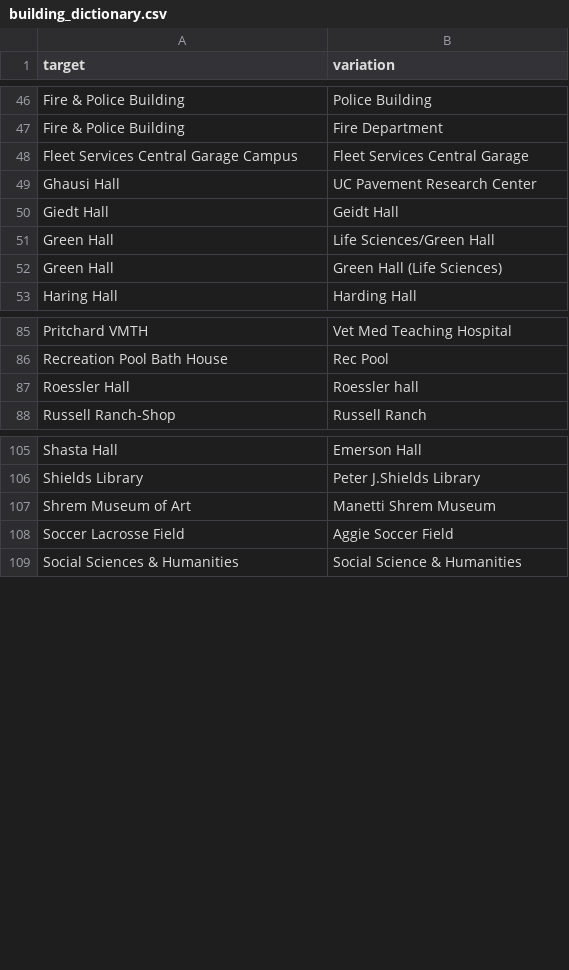
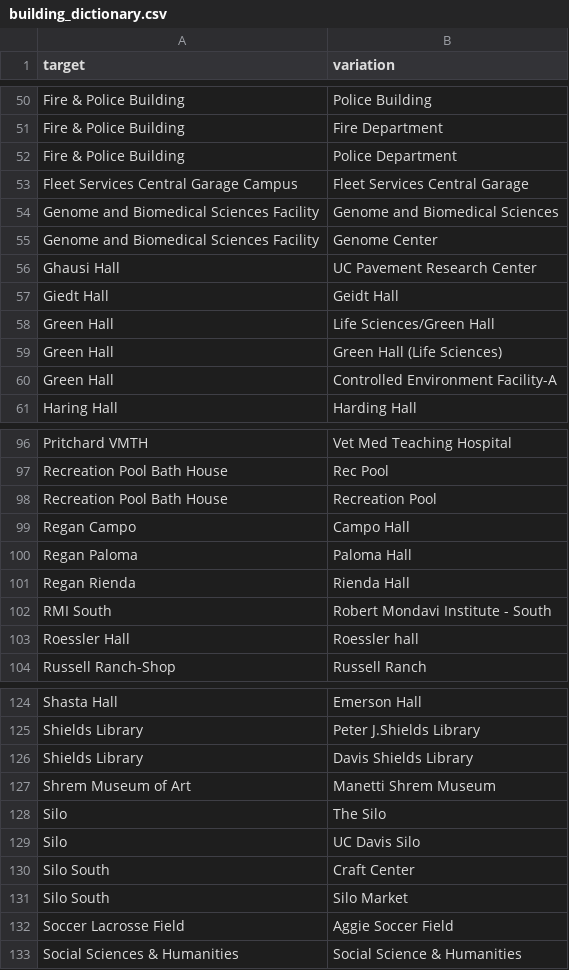
Before and after one commit to datalab-dev/covid_worksite_exposure, a CSV file: data/building_dictionary.csv, drawn as a sheet; only a part is shown, gaps mark what is left out; the diff covers the shown part only; the diff names each change by its address in the sheet, - before the commit and + after, or states it on an @@ line.

Commit message:
Update building_dictionary.csv

```diff
--- a/data/building_dictionary.csv
+++ b/data/building_dictionary.csv
+row 52: Fire & Police Building | Police Department
+row 54: Genome and Biomedical Sciences Facility | Genome and Biomedical Sciences
+row 55: Genome and Biomedical Sciences Facility | Genome Center
+row 60: Green Hall | Controlled Environment Facility-A
+row 98: Recreation Pool Bath House | Recreation Pool
+row 99: Regan Campo | Campo Hall
+row 100: Regan Paloma | Paloma Hall
+row 101: Regan Rienda | Rienda Hall
+row 102: RMI South | Robert Mondavi Institute - South
+row 126: Shields Library | Davis Shields Library
+row 128: Silo | The Silo
+row 129: Silo | UC Davis Silo
+row 130: Silo South | Craft Center
+row 131: Silo South | Silo Market
```
Also changed, not shown: 23 added rows and 1 moved row elsewhere in this file.
